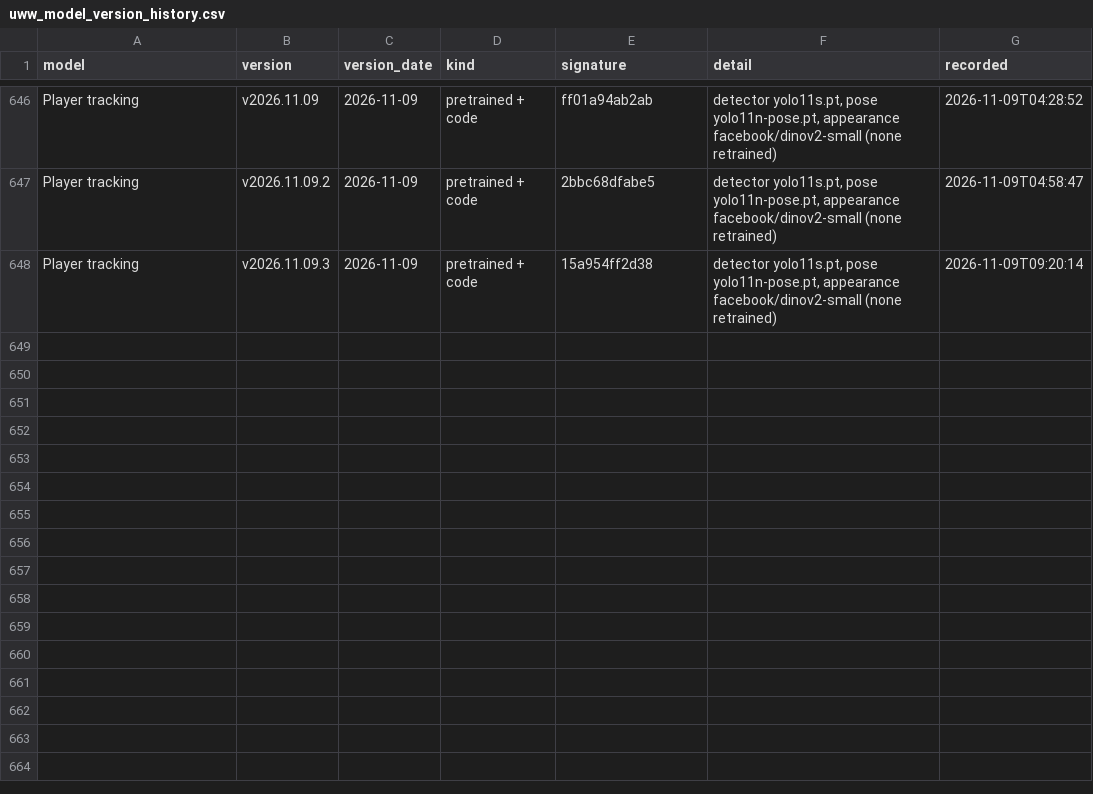
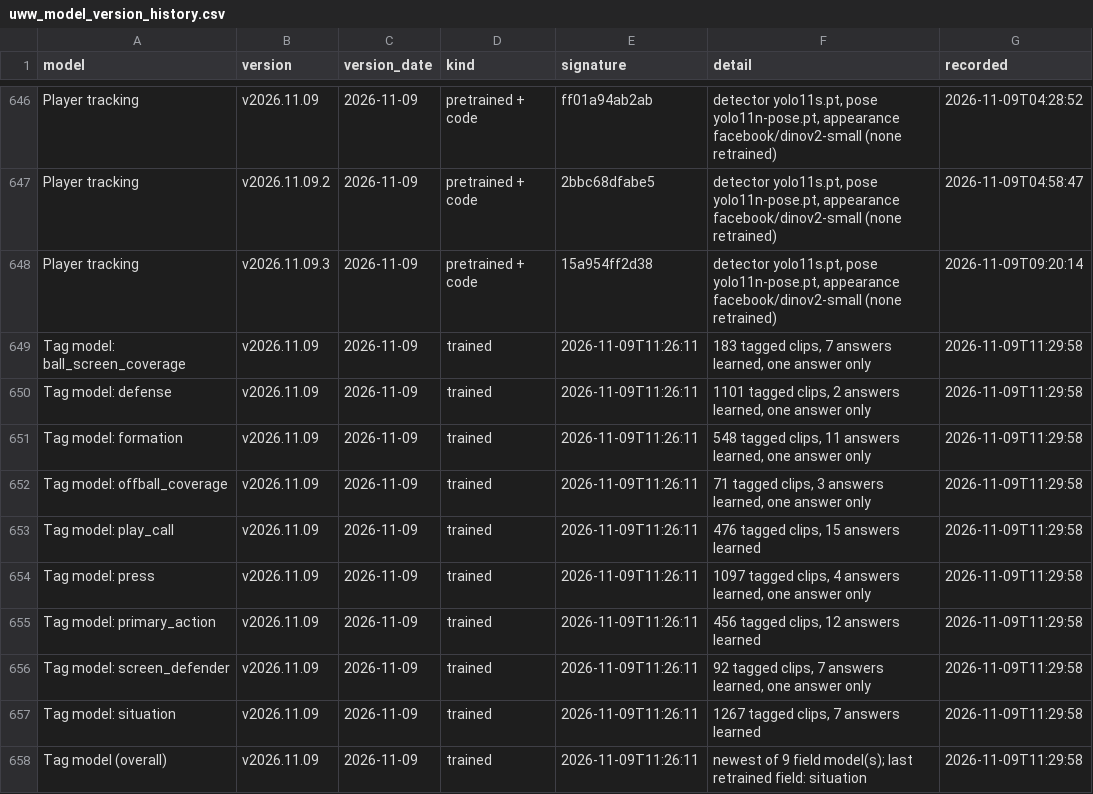
Before and after one commit to fritschcm272/uwwmensbball, a CSV file: data/uww_model_version_history.csv, drawn as a sheet; only a part is shown, gaps mark what is left out.

```diff
--- a/data/uww_model_version_history.csv
+++ b/data/uww_model_version_history.csv
@@ -648 +648,11 @@ Player tracking,v2026.11.09.2,2026-11-09,pretrained + code,2bbc68dfabe5,"detecto
 Player tracking,v2026.11.09.3,2026-11-09,pretrained + code,15a954ff2d38,"detector yolo11s.pt, pose yolo11n-pose.pt, appearance facebook/dinov2-small (none retrained)",2026-11-09T09:20:14
+Tag model: ball_screen_coverage,v2026.11.09,2026-11-09,trained,2026-11-09T11:26:11,"183 tagged clips, 7 answers learned, one answer only",2026-11-09T11:29:58
+Tag model: defense,v2026.11.09,2026-11-09,trained,2026-11-09T11:26:11,"1101 tagged clips, 2 answers learned, one answer only",2026-11-09T11:29:58
+Tag model: formation,v2026.11.09,2026-11-09,trained,2026-11-09T11:26:11,"548 tagged clips, 11 answers learned, one answer only",2026-11-09T11:29:58
+Tag model: offball_coverage,v2026.11.09,2026-11-09,trained,2026-11-09T11:26:11,"71 tagged clips, 3 answers learned, one answer only",2026-11-09T11:29:58
+Tag model: play_call,v2026.11.09,2026-11-09,trained,2026-11-09T11:26:11,"476 tagged clips, 15 answers learned",2026-11-09T11:29:58
+Tag model: press,v2026.11.09,2026-11-09,trained,2026-11-09T11:26:11,"1097 tagged clips, 4 answers learned, one answer only",2026-11-09T11:29:58
+Tag model: primary_action,v2026.11.09,2026-11-09,trained,2026-11-09T11:26:11,"456 tagged clips, 12 answers learned",2026-11-09T11:29:58
+Tag model: screen_defender,v2026.11.09,2026-11-09,trained,2026-11-09T11:26:11,"92 tagged clips, 7 answers learned, one answer only",2026-11-09T11:29:58
+Tag model: situation,v2026.11.09,2026-11-09,trained,2026-11-09T11:26:11,"1267 tagged clips, 7 answers learned",2026-11-09T11:29:58
+Tag model (overall),v2026.11.09,2026-11-09,trained,2026-11-09T11:26:11,newest of 9 field model(s); last retrained field: situation,2026-11-09T11:29:58
```
Also changed, not shown: data/uww_tag_model_history.csv, data/uww_tracking_eval_history.csv, 51 other files.
